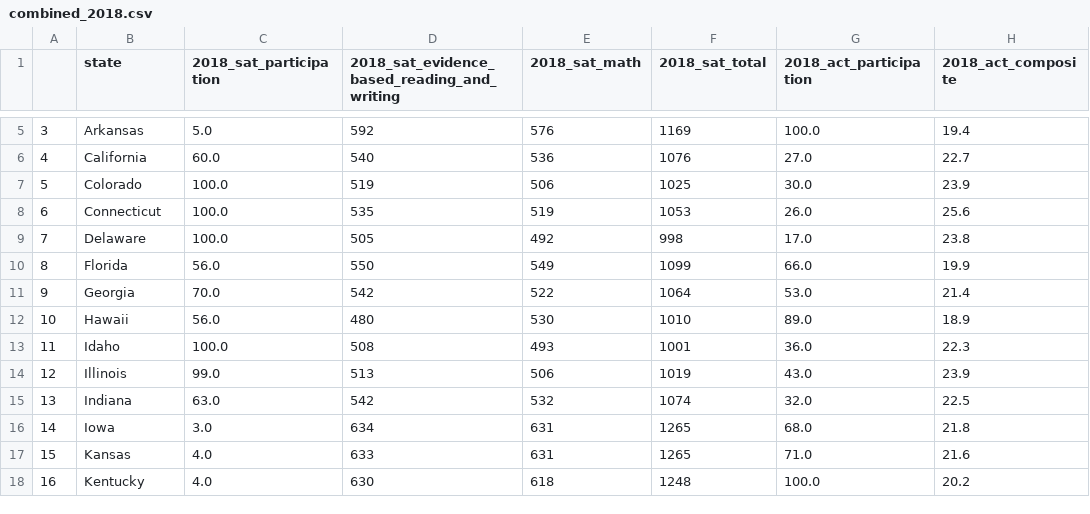
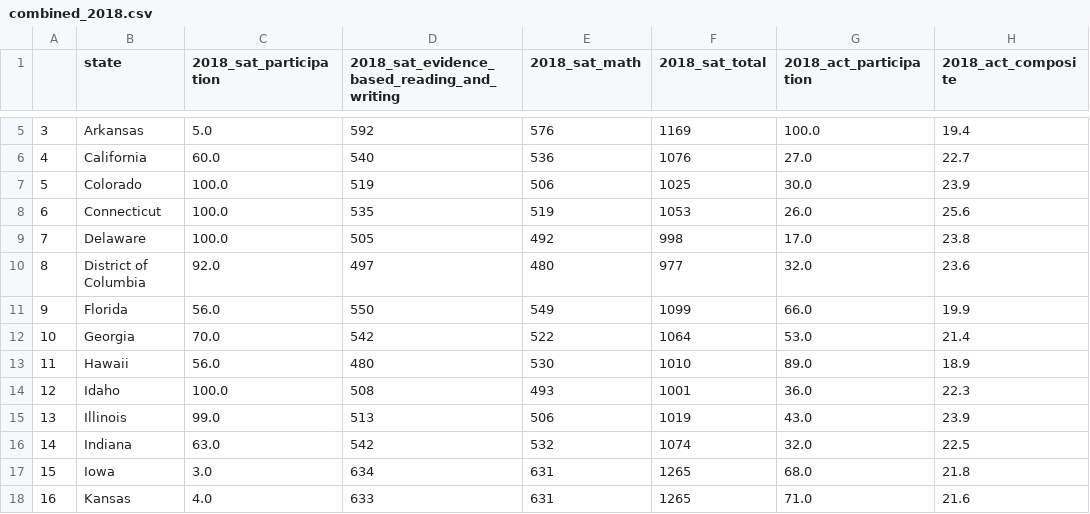
Before and after one commit to amcurley/GA_projects, a CSV file: Projects/project-1-master/code/combined_2018.csv, drawn as a sheet; only a part is shown, gaps mark what is left out; the shorter side is filled out with more unchanged rows; addresses are those after the commit; the diff names each change by its address in the sheet, - before the commit and + after, or states it on an @@ line.

```diff
--- a/Projects/project-1-master/code/combined_2018.csv
+++ b/Projects/project-1-master/code/combined_2018.csv
+row 10: 8 | District of Columbia | 92.0 | 497 | 480 | 977 | 32.0 | 23.6
@@ column A renumbered from row 11 down @@
```
Also changed, not shown: Projects/project-1-master/code/final.csv, 3 other files.
